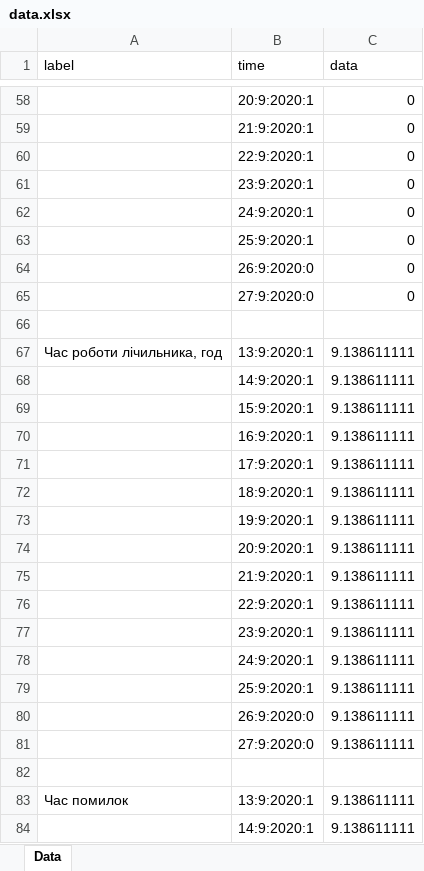
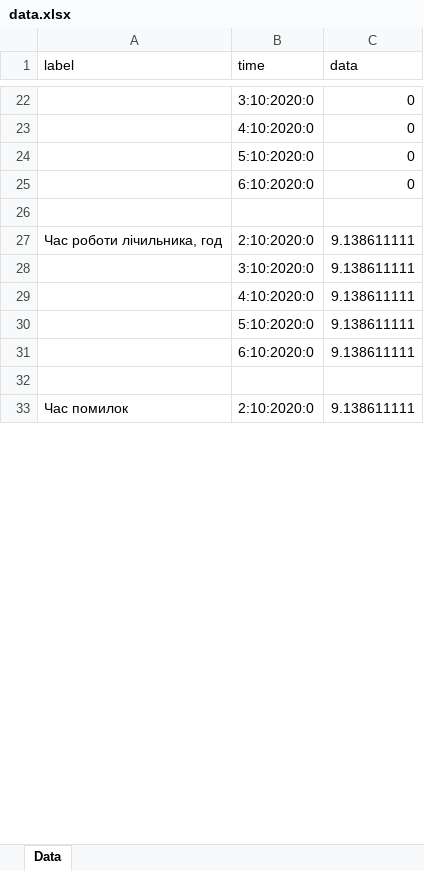
Before and after one commit to kirilloidas/KPI-diploma, an Excel workbook: data.xlsx, sheet Data, drawn as a sheet; only a part is shown, gaps mark what is left out; values as stored, in another font and other column widths than the file's, no borders; removed rows and columns are numbered as before the commit, all else as after; the diff covers the shown part only; the diff names each change by its address in the sheet, - before the commit and + after, or states it on an @@ line.

```diff
--- a/data.xlsx (sheet Data)
+++ b/data.xlsx (sheet Data)
-B22 (time): 20:9:2020:1
+B22 (time): 3:10:2020:0
-row 59:  | 21:9:2020:1 | 0
-row 60:  | 22:9:2020:1 | 0
-row 61:  | 23:9:2020:1 | 0
-B23 (time): 24:9:2020:1
+B23 (time): 4:10:2020:0
-B24 (time): 25:9:2020:1
+B24 (time): 5:10:2020:0
-B25 (time): 26:9:2020:0
+B25 (time): 6:10:2020:0
-row 65:  | 27:9:2020:0 | 0
-B27 (time): 13:9:2020:1
+B27 (time): 2:10:2020:0
-row 68:  | 14:9:2020:1 | 9.138611111
-row 69:  | 15:9:2020:1 | 9.138611111
-row 70:  | 16:9:2020:1 | 9.138611111
-row 71:  | 17:9:2020:1 | 9.138611111
-row 72:  | 18:9:2020:1 | 9.138611111
-row 73:  | 19:9:2020:1 | 9.138611111
-B28 (time): 20:9:2020:1
+B28 (time): 3:10:2020:0
-row 75:  | 21:9:2020:1 | 9.138611111
-row 76:  | 22:9:2020:1 | 9.138611111
-row 77:  | 23:9:2020:1 | 9.138611111
-B29 (time): 24:9:2020:1
+B29 (time): 4:10:2020:0
-B30 (time): 25:9:2020:1
+B30 (time): 5:10:2020:0
-B31 (time): 26:9:2020:0
+B31 (time): 6:10:2020:0
-row 81:  | 27:9:2020:0 | 9.138611111
-B33 (time): 13:9:2020:1
+B33 (time): 2:10:2020:0
-row 84:  | 14:9:2020:1 | 9.138611111
```
Also changed, not shown: 12 added rows, 97 removed rows and 31 edited cells elsewhere in this sheet, 3 other files.
